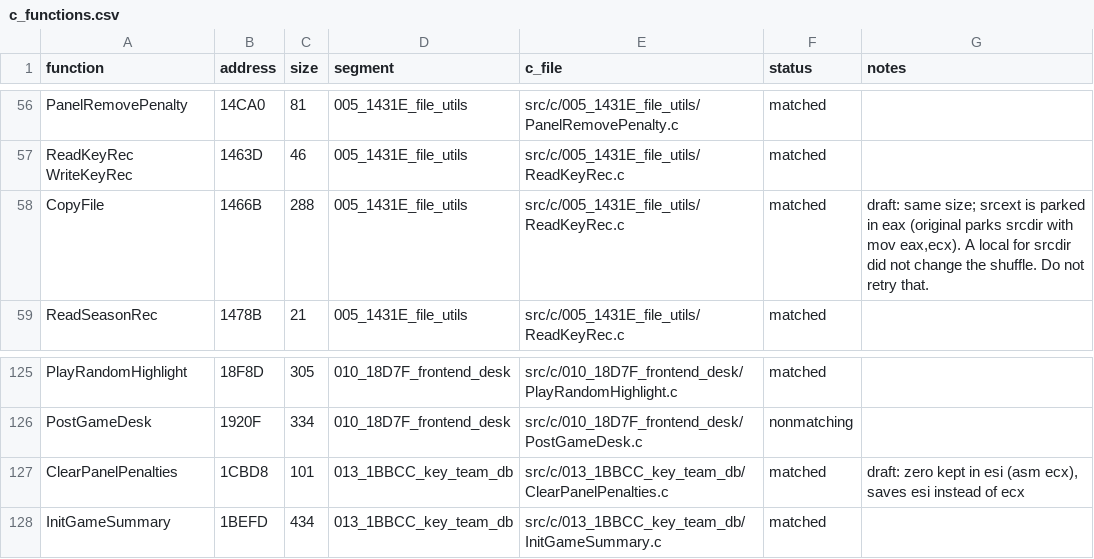
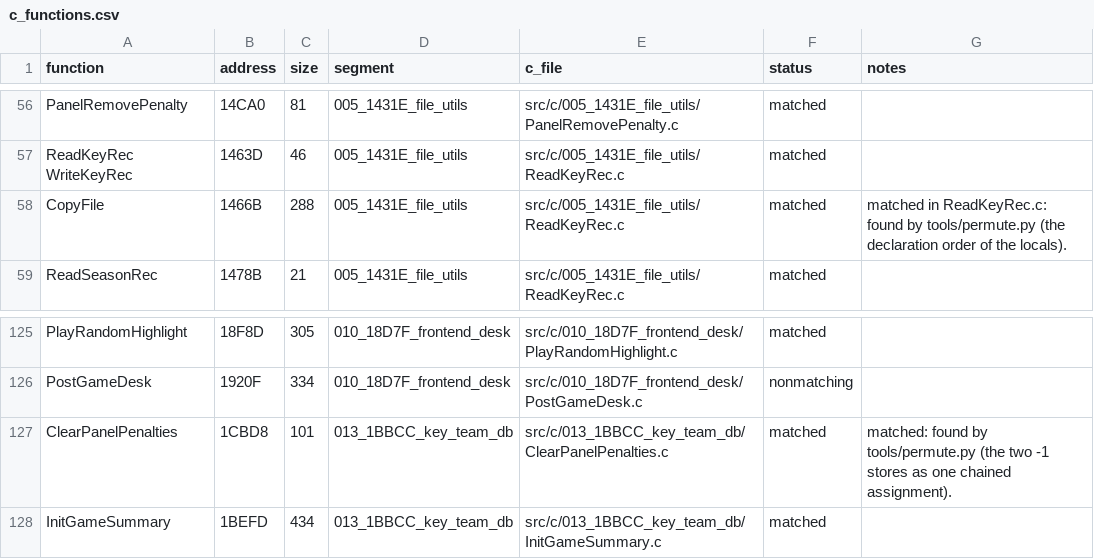
Before and after one commit to Mhopkinsinc/NHL95PC, a CSV file: tools/c_functions.csv, drawn as a sheet; only a part is shown, gaps mark what is left out.

```diff
--- a/tools/c_functions.csv
+++ b/tools/c_functions.csv
@@ -57,3 +57,3 @@ PanelRemovePenalty,14CA0,81,005_1431E_file_utils,src/c/005_1431E_file_utils/Pane
 ReadKeyRec WriteKeyRec,1463D,46,005_1431E_file_utils,src/c/005_1431E_file_utils/ReadKeyRec.c,matched,
-CopyFile,1466B,288,005_1431E_file_utils,src/c/005_1431E_file_utils/ReadKeyRec.c,matched,"draft: same size; srcext is parked in eax (original parks srcdir with mov eax,ecx). A local for srcdir did not change the shuffle. Do not retry that."
+CopyFile,1466B,288,005_1431E_file_utils,src/c/005_1431E_file_utils/ReadKeyRec.c,matched,matched in ReadKeyRec.c: found by tools/permute.py (the declaration order of the locals).
 ReadSeasonRec,1478B,21,005_1431E_file_utils,src/c/005_1431E_file_utils/ReadKeyRec.c,matched,
@@ -126,3 +126,3 @@ PlayRandomHighlight,18F8D,305,010_18D7F_frontend_desk,src/c/010_18D7F_frontend_d
 PostGameDesk,1920F,334,010_18D7F_frontend_desk,src/c/010_18D7F_frontend_desk/PostGameDesk.c,nonmatching,
-ClearPanelPenalties,1CBD8,101,013_1BBCC_key_team_db,src/c/013_1BBCC_key_team_db/ClearPanelPenalties.c,matched,"draft: zero kept in esi (asm ecx), saves esi instead of ecx"
+ClearPanelPenalties,1CBD8,101,013_1BBCC_key_team_db,src/c/013_1BBCC_key_team_db/ClearPanelPenalties.c,matched,matched: found by tools/permute.py (the two -1 stores as one chained assignment).
 InitGameSummary,1BEFD,434,013_1BBCC_key_team_db,src/c/013_1BBCC_key_team_db/InitGameSummary.c,matched,
```
Also changed, not shown: 2 other files.
